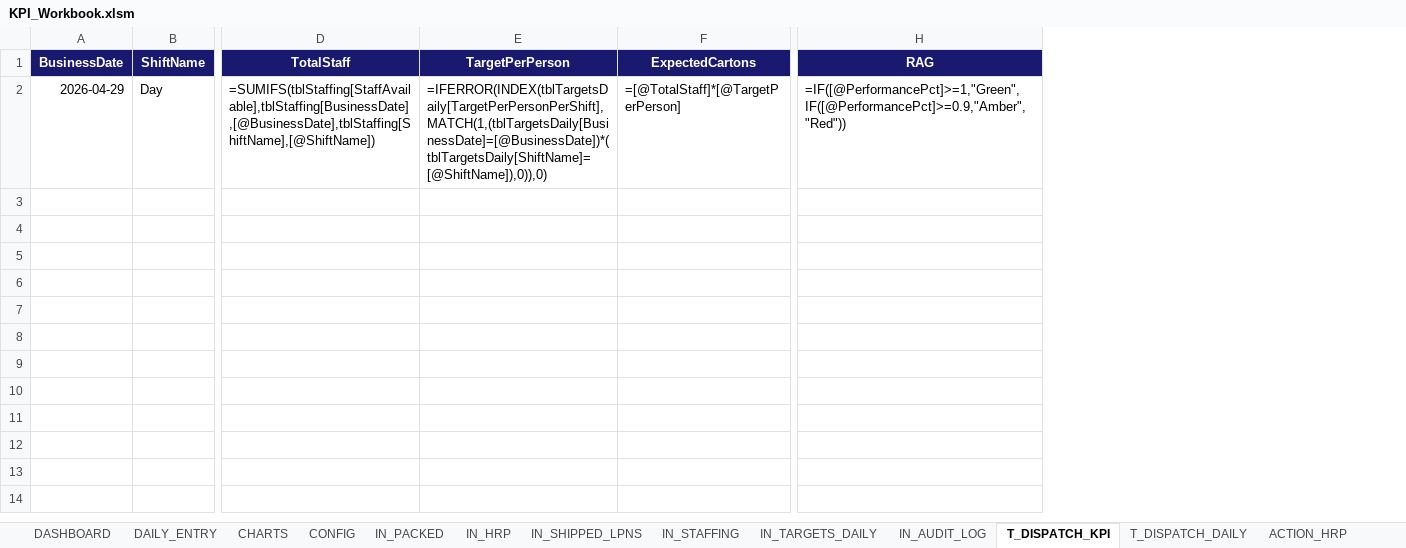
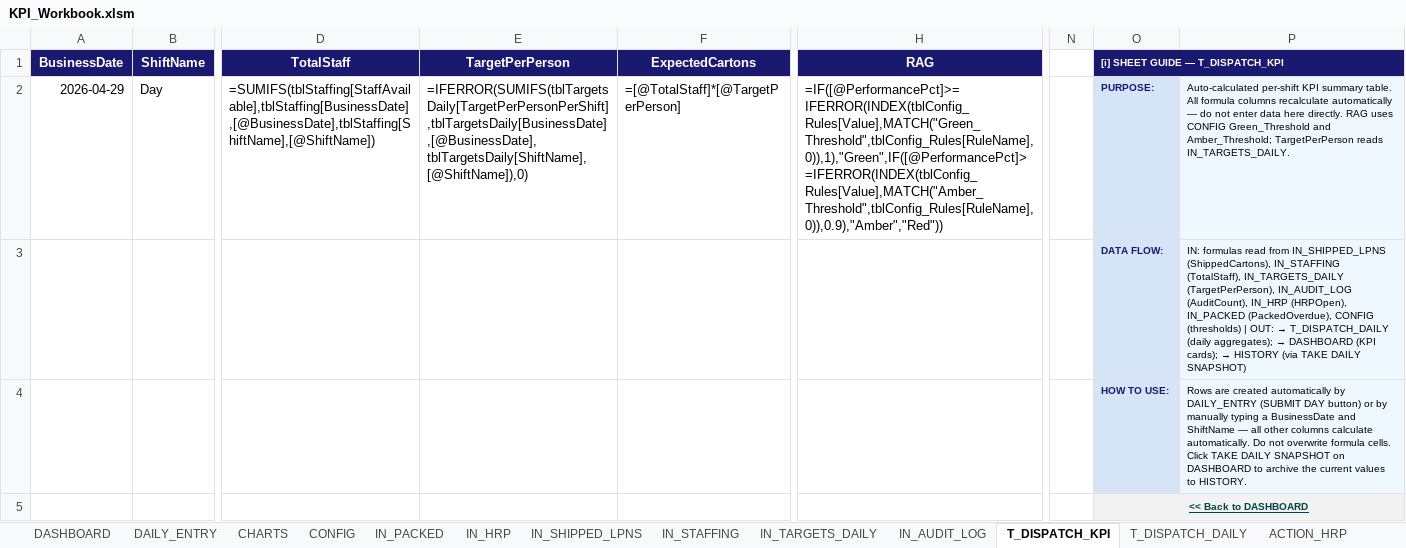
Before and after one commit to peetee09/mtn-M5, an Excel workbook: KPI_Workbook.xlsm, sheet T_DISPATCH_KPI, drawn as a sheet; only a part is shown, gaps mark what is left out; values as stored, in another font and other column widths than the file's, no borders; formulas without a stored value are shown as written; conditional formats and table styles not drawn; rows hold the shown columns only; the diff names each change by its address in the sheet, - before the commit and + after, or states it on an @@ line.

```diff
--- a/KPI_Workbook.xlsm (sheet T_DISPATCH_KPI)
+++ b/KPI_Workbook.xlsm (sheet T_DISPATCH_KPI)
+column N, empty
+column O ([i] SHEET GUIDE — T_DISPATCH_KPI), row 2: PURPOSE:
+column P, row 2: Auto-calculated per-shift KPI summary table. All formula columns recalculate automatically — do not enter data here directly. RAG uses CONFIG Green_Threshold and Amber_Threshold; TargetPerPerson reads IN_TARGETS_DAILY.
-E2 (TargetPerPerson): =IFERROR(INDEX(tblTargetsDaily[TargetPerPersonPerShift],MATCH(1,(tblTargetsDaily[BusinessDate]=[@BusinessDate])*(tblTargetsDaily[ShiftName]=[@ShiftName]),0)),0)
+E2 (TargetPerPerson): =IFERROR(SUMIFS(tblTargetsDaily[TargetPerPersonPerShift],tblTargetsDaily[BusinessDate],[@BusinessDate],tblTargetsDaily[ShiftName],[@ShiftName]),0)
-H2 (RAG): =IF([@PerformancePct]>=1,"Green",IF([@PerformancePct]>=0.9,"Amber","Red"))
+H2 (RAG): =IF([@PerformancePct]>=IFERROR(INDEX(tblConfig_Rules[Value],MATCH("Green_Threshold",tblConfig_Rules[RuleName],0)),1),"Green",IF([@PerformancePct]>=IFERROR(INDEX(tblConfig_Rules[Value],MATCH("Amber_Threshold",tblConfig_Rules[RuleName],0)),0.9),"Amber","Red"))
+row 3:  |  |  |  |  |  |  | DATA FLOW: | IN: formulas read from IN_SHIPPED_LPNS (ShippedCartons), IN_STAFFING (TotalStaff), IN_TARGETS_DAILY (TargetPerPerson), IN_AUDIT_LOG (AuditCount), IN_HRP (HRPOpen), IN_PACKED (PackedOverdue), CONFIG (thresholds) | OUT: → T_DISPATCH_DAILY (daily aggregates); → DASHBOARD (KPI cards); → HISTORY (via TAKE DAILY SNAPSHOT)
+row 4:  |  |  |  |  |  |  | HOW TO USE: | Rows are created automatically by DAILY_ENTRY (SUBMIT DAY button) or by manually typing a BusinessDate and ShiftName — all other columns calculate automatically. Do not overwrite formula cells. Click TAKE DAILY SNAPSHOT on DASHBOARD to archive the current values to HISTORY.
+row 5:  |  |  |  |  |  |  | << Back to DASHBOARD
```
Also changed, not shown: sheet IN_PACKED, sheet HISTORY, sheet IN_HRP, sheet DASHBOARD, sheet IN_TARGETS_DAILY, sheet T_DISPATCH_DAILY, 7 more sheets, 2 other files.
